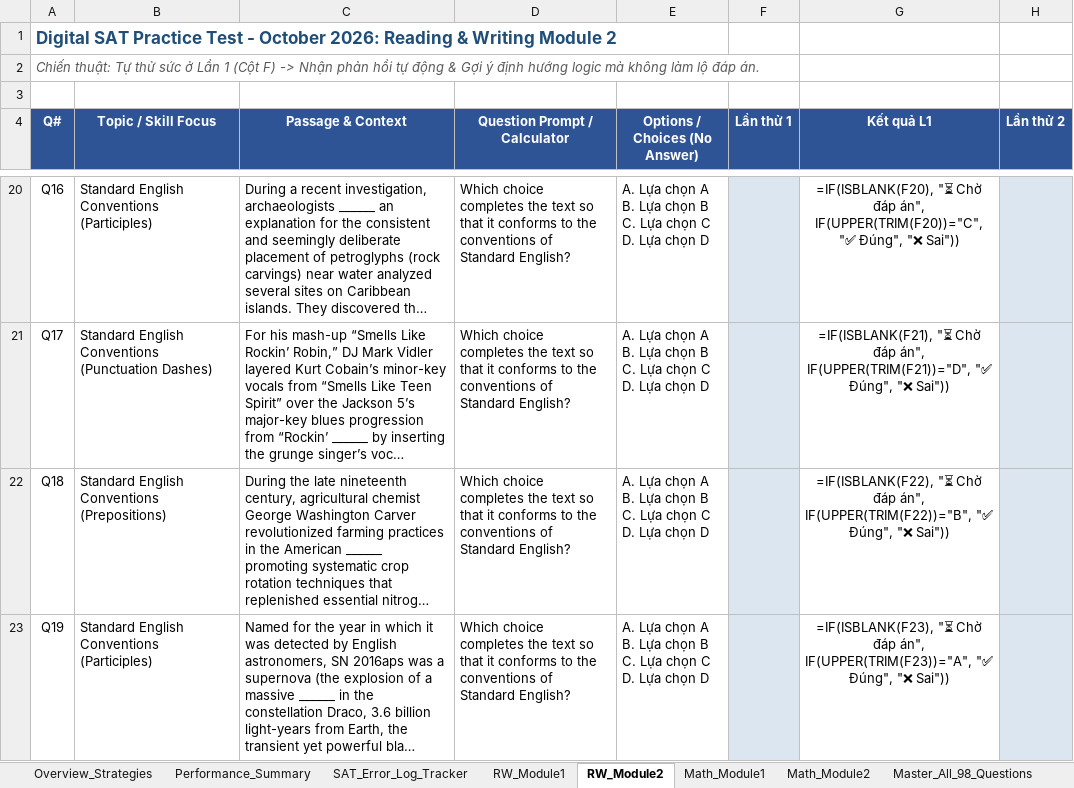
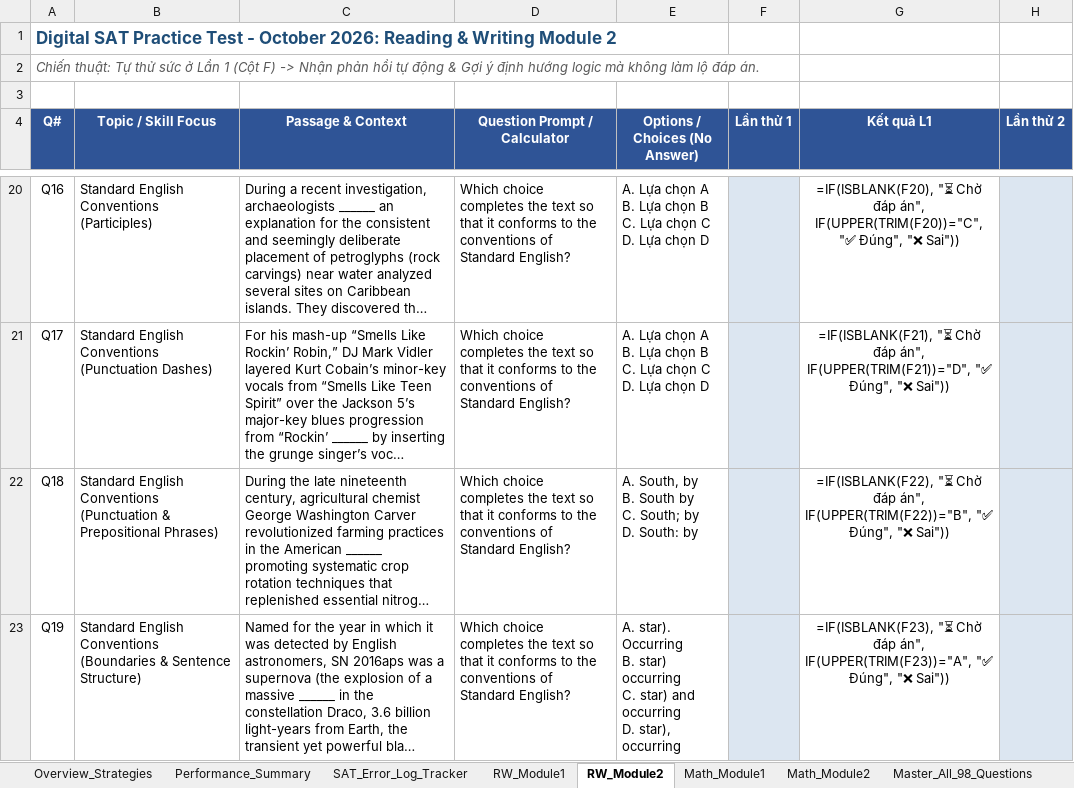
Before and after one commit to mikepham358/sat-test-practice-app-oct2026, an Excel workbook: static/template.xlsx, sheet RW_Module2, drawn as a sheet; only a part is shown, gaps mark what is left out; long unchanged cells end in …; values as stored, in another font and other column widths than the file's, no borders; formulas without a stored value are shown as written; ↵ is a line break in a cell; the diff covers the shown part only; the diff names each change by its address in the sheet, - before the commit and + after, or states it on an @@ line.

```diff
--- a/static/template.xlsx (sheet RW_Module2)
+++ b/static/template.xlsx (sheet RW_Module2)
-B22 (Topic / Skill Focus): …English Conventions (Prepositions)
+B22 (Topic / Skill Focus): …English Conventions (Punctuation & Prepositional Phrases)
-E22 (Options / Choices (No Answer)): A. Lựa chọn A ↵ B. Lựa chọn B ↵ C. Lựa chọn C ↵ D. Lựa chọn D
+E22 (Options / Choices (No Answer)): A. South, by ↵ B. South by ↵ C. South; by ↵ D. South: by
-B23 (Topic / Skill Focus): …English Conventions (Participles)
+B23 (Topic / Skill Focus): …English Conventions (Boundaries & Sentence Structure)
-E23 (Options / Choices (No Answer)): A. Lựa chọn A ↵ B. Lựa chọn B ↵ C. Lựa chọn C ↵ D. Lựa chọn D
+E23 (Options / Choices (No Answer)): A. star). Occurring ↵ B. star) occurring ↵ C. star) and occurring ↵ D. star), occurring
```
Also changed, not shown: 2 edited cells elsewhere in this sheet, sheet Master_All_98_Questions, template.xlsx, 3 other files.
